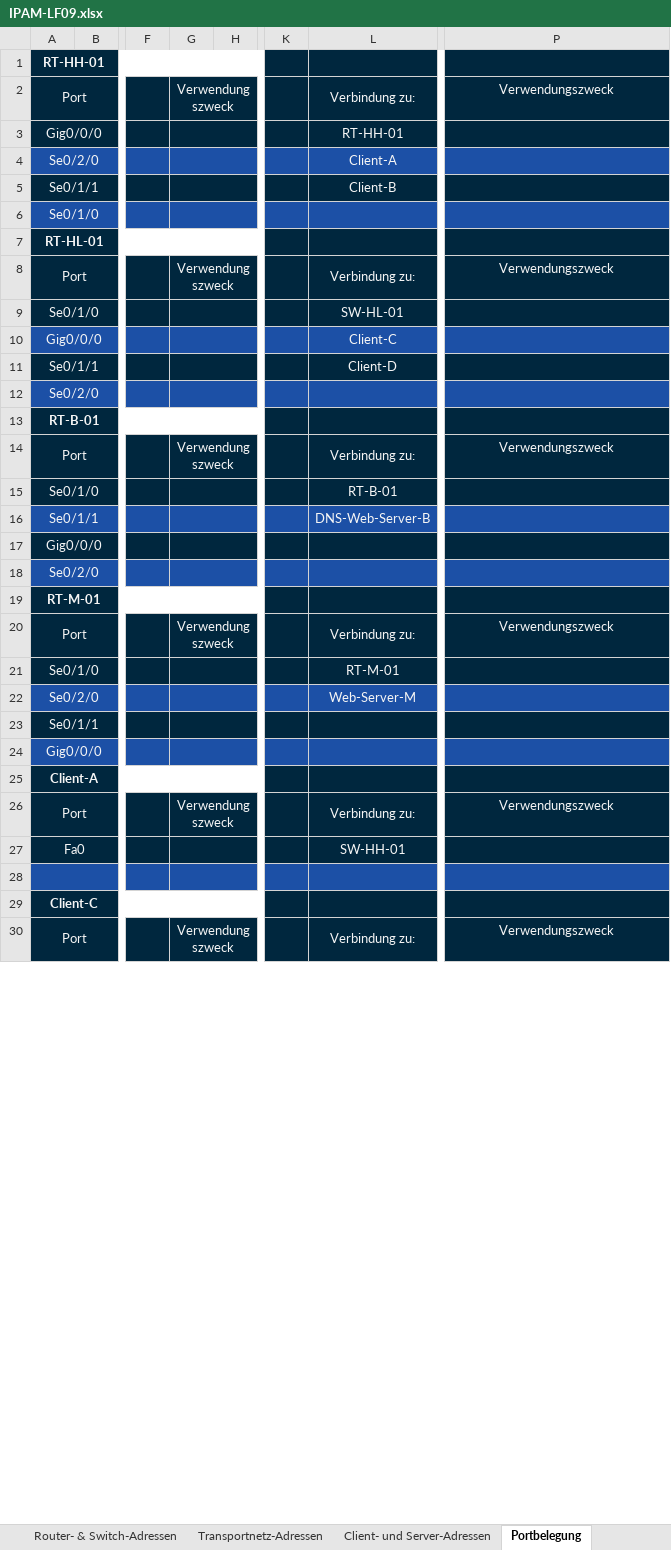
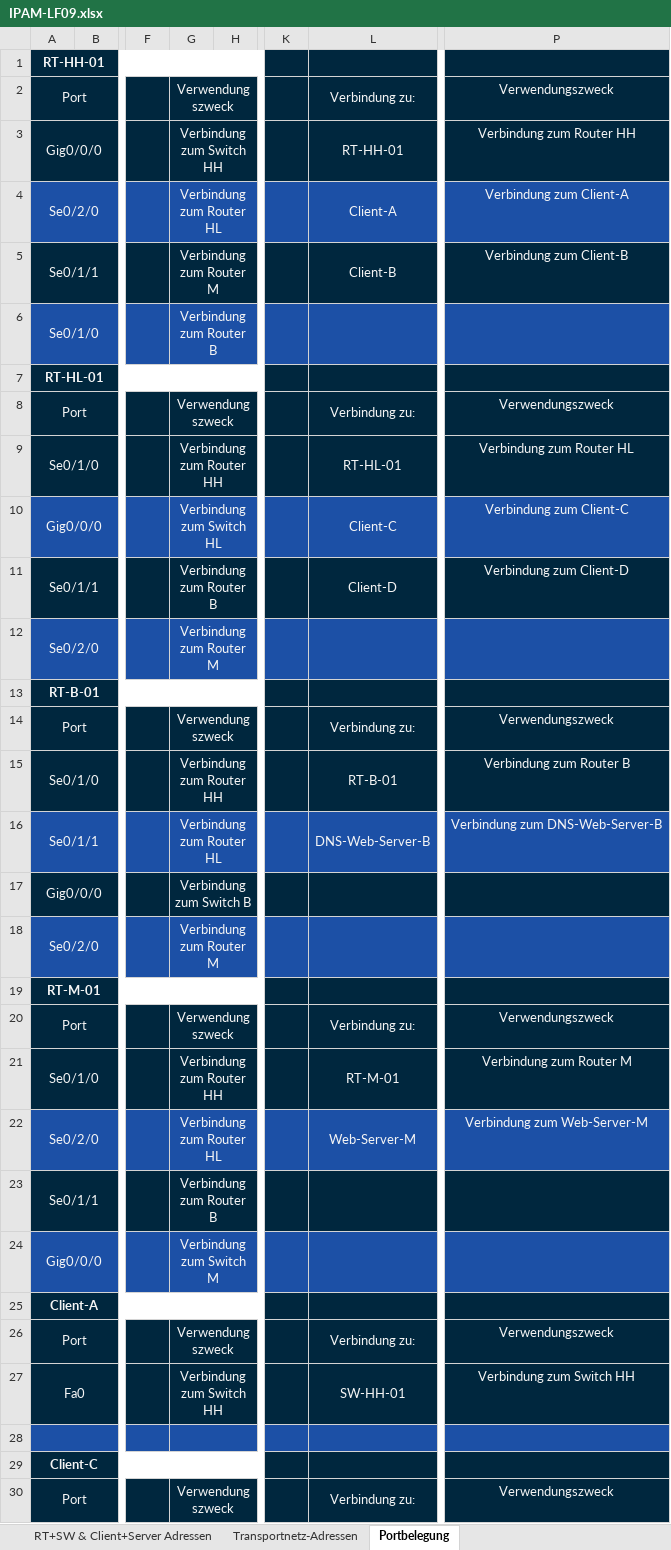
Before and after one commit to mvxsvchs/LF09, an Excel workbook: IPAM-LF09.xlsx, sheet Portbelegung, drawn as a sheet; only a part is shown, gaps mark what is left out; values as stored, in another font and other column widths than the file's, no borders; the diff covers the shown part only; the diff names each change by its address in the sheet, - before the commit and + after, or states it on an @@ line.

```diff
--- a/IPAM-LF09.xlsx (sheet Portbelegung)
+++ b/IPAM-LF09.xlsx (sheet Portbelegung)
-sheet tab: Router- & Switch-Adressen
-sheet tab: Client- und Server-Adressen
-G3: (empty)
+G3: Verbindung zum Switch HH
-P3: (empty)
+P3: Verbindung zum Router HH
-G4: (empty)
+G4: Verbindung zum Router HL
-P4: (empty)
+P4: Verbindung zum Client-A
-G5: (empty)
+G5: Verbindung zum Router M
-P5: (empty)
+P5: Verbindung zum Client-B
-G6: (empty)
+G6: Verbindung zum Router B
-G9: (empty)
+G9: Verbindung zum Router HH
-L9: SW-HL-01
+L9: RT-HL-01
-P9: (empty)
+P9: Verbindung zum Router HL
-G10: (empty)
+G10: Verbindung zum Switch HL
-P10: (empty)
+P10: Verbindung zum Client-C
-G11: (empty)
+G11: Verbindung zum Router B
-P11: (empty)
+P11: Verbindung zum Client-D
-G12: (empty)
+G12: Verbindung zum Router M
-G15: (empty)
+G15: Verbindung zum Router HH
-P15: (empty)
+P15: Verbindung zum Router B
-G16: (empty)
+G16: Verbindung zum Router HL
-P16: (empty)
+P16: Verbindung zum DNS-Web-Server-B
-G17: (empty)
+G17: Verbindung zum Switch B
-G18: (empty)
+G18: Verbindung zum Router M
-G21: (empty)
+G21: Verbindung zum Router HH
-P21: (empty)
+P21: Verbindung zum Router M
-G22: (empty)
+G22: Verbindung zum Router HL
-P22: (empty)
+P22: Verbindung zum Web-Server-M
-G23: (empty)
+G23: Verbindung zum Router B
-G24: (empty)
+G24: Verbindung zum Switch M
-G27: (empty)
+G27: Verbindung zum Switch HH
-P27: (empty)
+P27: Verbindung zum Switch HH
```
Also changed, not shown: 4 edited cells elsewhere in this sheet, sheet RT+SW & Client+Server Adressen, sheet Adressplan & VLAN-Adressen, other sheet tabs.
